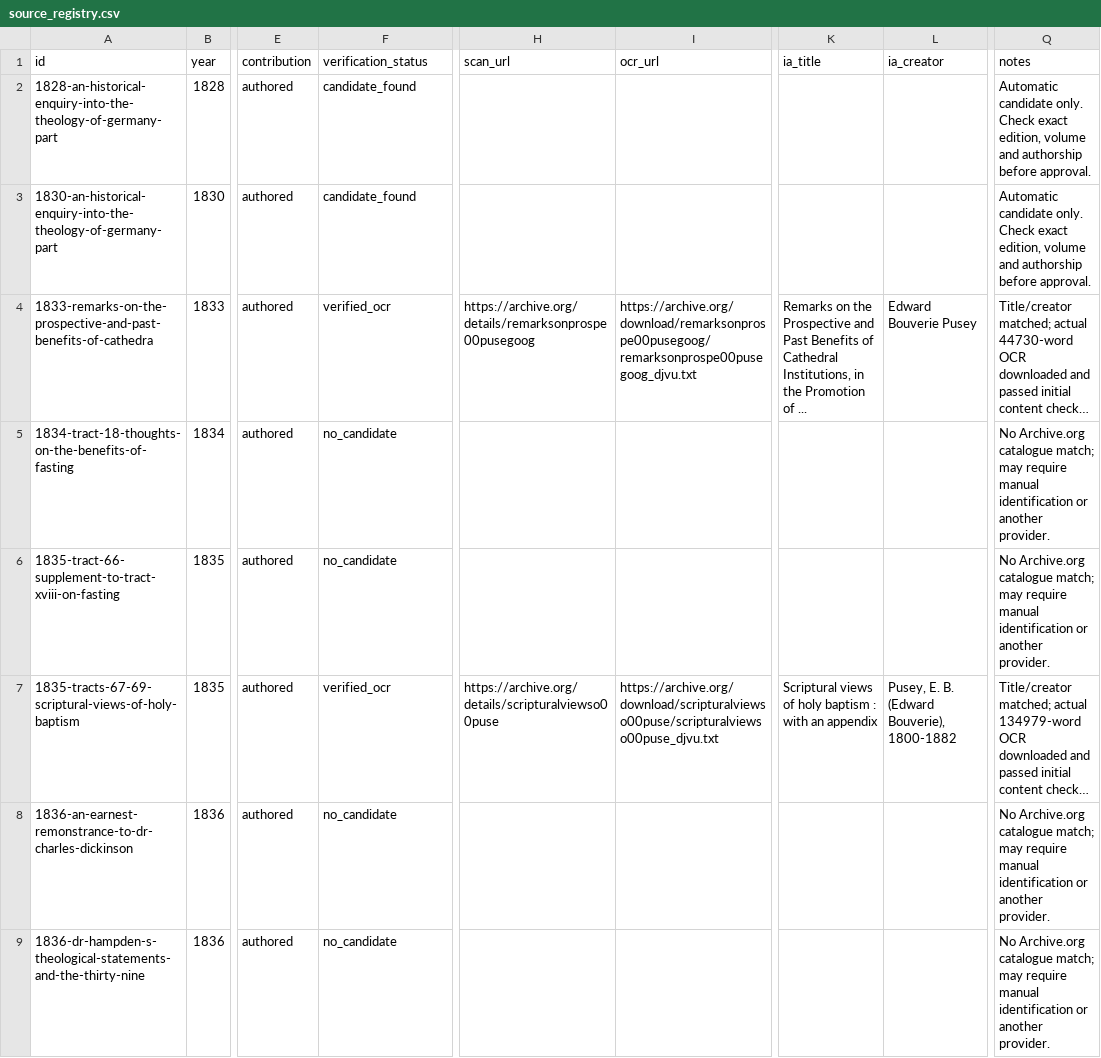
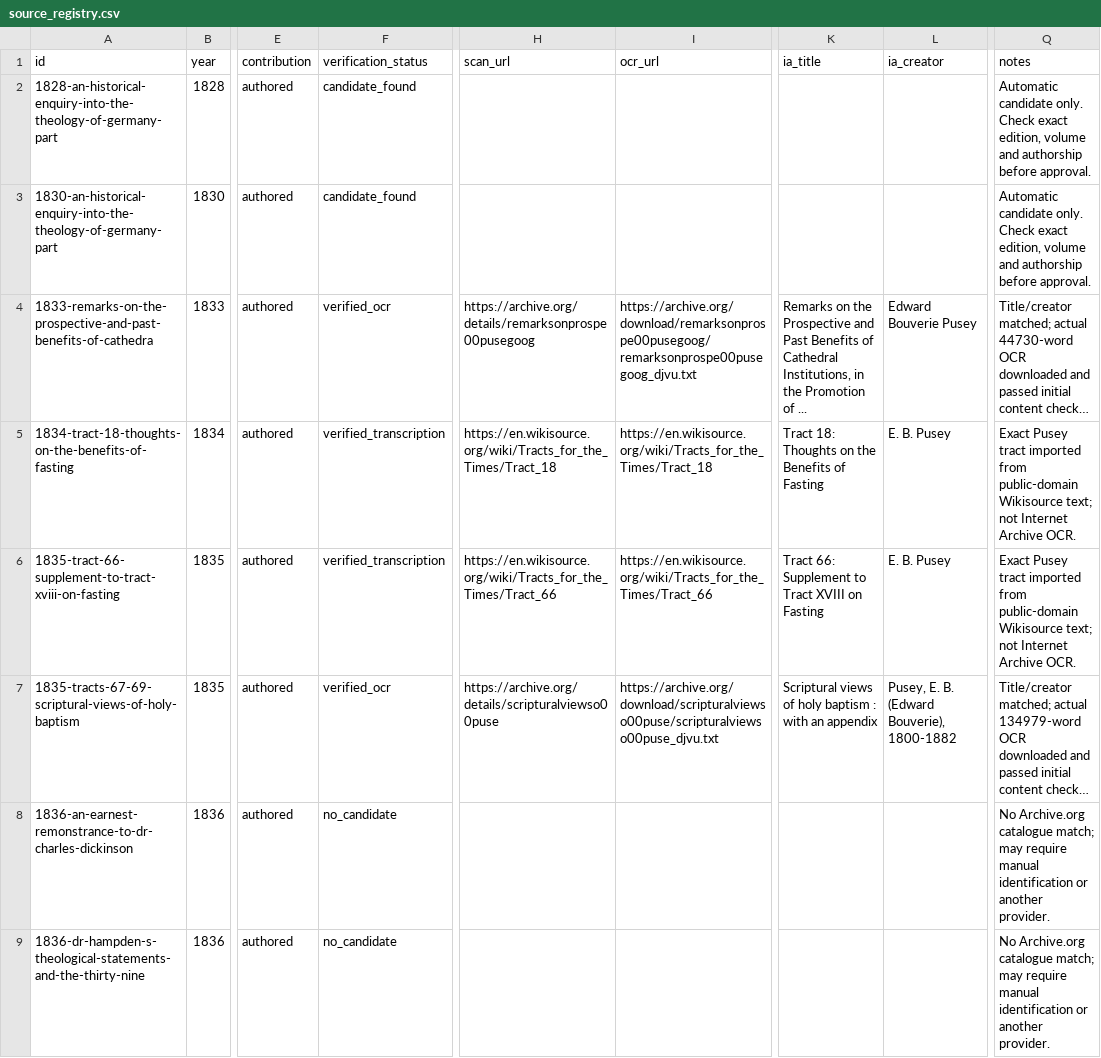
Before and after one commit to benfordeveloping/pusey-corpus, a CSV file: data/source_registry.csv, drawn as a sheet; only a part is shown, gaps mark what is left out; long unchanged cells end in …; the diff names each change by its address in the sheet, - before the commit and + after, or states it on an @@ line.

```diff
--- a/data/source_registry.csv
+++ b/data/source_registry.csv
-F5:F6 (verification_status): no_candidate
+F5:F6 (verification_status): verified_transcription
-H5 (scan_url): (empty)
+H5 (scan_url): https://en.wikisource.org/wiki/Tracts_for_the_Times/Tract_18
-I5 (ocr_url): (empty)
+I5 (ocr_url): https://en.wikisource.org/wiki/Tracts_for_the_Times/Tract_18
-K5 (ia_title): (empty)
+K5 (ia_title): Tract 18: Thoughts on the Benefits of Fasting
-L5:L6 (ia_creator): (empty)
+L5:L6 (ia_creator): E. B. Pusey
-Q5:Q6 (notes): No Archive.org catalogue match; may require manual identification or another provider.
+Q5:Q6 (notes): Exact Pusey tract imported from public-domain Wikisource text; not Internet Archive OCR.
-H6 (scan_url): (empty)
+H6 (scan_url): https://en.wikisource.org/wiki/Tracts_for_the_Times/Tract_66
-I6 (ocr_url): (empty)
+I6 (ocr_url): https://en.wikisource.org/wiki/Tracts_for_the_Times/Tract_66
-K6 (ia_title): (empty)
+K6 (ia_title): Tract 66: Supplement to Tract XVIII on Fasting
```
Also changed, not shown: data/harvest_report.csv, 6 other files.
